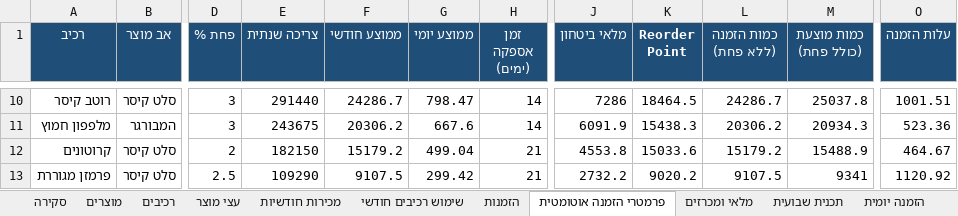
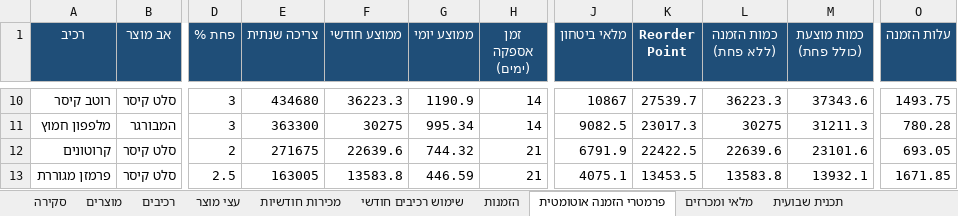
Before and after one commit to digitalefficiency/Fixi, an Excel workbook: fixi_export.xlsx, sheet פרמטרי הזמנה אוטומטית, drawn as a sheet; only a part is shown, gaps mark what is left out; values as stored, in another font and other column widths than the file's, no borders; the diff covers the shown part only; the diff names each change by its address in the sheet, - before the commit and + after, or states it on an @@ line.

```diff
--- a/fixi_export.xlsx (sheet פרמטרי הזמנה אוטומטית)
+++ b/fixi_export.xlsx (sheet פרמטרי הזמנה אוטומטית)
-E10 (צריכה שנתית): 291440
+E10 (צריכה שנתית): 434680
-F10 (ממוצע חודשי): 24286.7
+F10 (ממוצע חודשי): 36223.3
-G10 (ממוצע יומי): 798.47
+G10 (ממוצע יומי): 1190.9
-J10 (מלאי ביטחון): 7286
+J10 (מלאי ביטחון): 10867
-K10 (Reorder Point): 18464.5
+K10 (Reorder Point): 27539.7
-L10 (כמות הזמנה (ללא פחת)): 24286.7
+L10 (כמות הזמנה (ללא פחת)): 36223.3
-M10 (כמות מוצעת (כולל פחת)): 25037.8
+M10 (כמות מוצעת (כולל פחת)): 37343.6
-O10 (עלות הזמנה): 1001.51
+O10 (עלות הזמנה): 1493.75
-E11 (צריכה שנתית): 243675
+E11 (צריכה שנתית): 363300
-F11 (ממוצע חודשי): 20306.2
+F11 (ממוצע חודשי): 30275
-G11 (ממוצע יומי): 667.6
+G11 (ממוצע יומי): 995.34
-J11 (מלאי ביטחון): 6091.9
+J11 (מלאי ביטחון): 9082.5
-K11 (Reorder Point): 15438.3
+K11 (Reorder Point): 23017.3
-L11 (כמות הזמנה (ללא פחת)): 20306.2
+L11 (כמות הזמנה (ללא פחת)): 30275
-M11 (כמות מוצעת (כולל פחת)): 20934.3
+M11 (כמות מוצעת (כולל פחת)): 31211.3
-O11 (עלות הזמנה): 523.36
+O11 (עלות הזמנה): 780.28
-E12 (צריכה שנתית): 182150
+E12 (צריכה שנתית): 271675
-F12 (ממוצע חודשי): 15179.2
+F12 (ממוצע חודשי): 22639.6
-G12 (ממוצע יומי): 499.04
+G12 (ממוצע יומי): 744.32
-J12 (מלאי ביטחון): 4553.8
+J12 (מלאי ביטחון): 6791.9
-K12 (Reorder Point): 15033.6
+K12 (Reorder Point): 22422.5
-L12 (כמות הזמנה (ללא פחת)): 15179.2
+L12 (כמות הזמנה (ללא פחת)): 22639.6
-M12 (כמות מוצעת (כולל פחת)): 15488.9
+M12 (כמות מוצעת (כולל פחת)): 23101.6
-O12 (עלות הזמנה): 464.67
+O12 (עלות הזמנה): 693.05
-E13 (צריכה שנתית): 109290
+E13 (צריכה שנתית): 163005
-F13 (ממוצע חודשי): 9107.5
+F13 (ממוצע חודשי): 13583.8
-G13 (ממוצע יומי): 299.42
+G13 (ממוצע יומי): 446.59
-J13 (מלאי ביטחון): 2732.2
+J13 (מלאי ביטחון): 4075.1
-K13 (Reorder Point): 9020.2
+K13 (Reorder Point): 13453.5
-L13 (כמות הזמנה (ללא פחת)): 9107.5
+L13 (כמות הזמנה (ללא פחת)): 13583.8
-M13 (כמות מוצעת (כולל פחת)): 9341
+M13 (כמות מוצעת (כולל פחת)): 13932.1
-O13 (עלות הזמנה): 1120.92
+O13 (עלות הזמנה): 1671.85
```
Also changed, not shown: 136 edited cells elsewhere in this sheet, sheet הזמנות, sheet שימוש רכיבים חודשי, sheet מכירות חודשיות, sheet הזמנה לספק (לפי מכירות), sheet מלאי ומכרזים, sheet הזמנה לספק - המבורגר בלבד, 4 more sheets, other sheet tabs, 9 other files.
